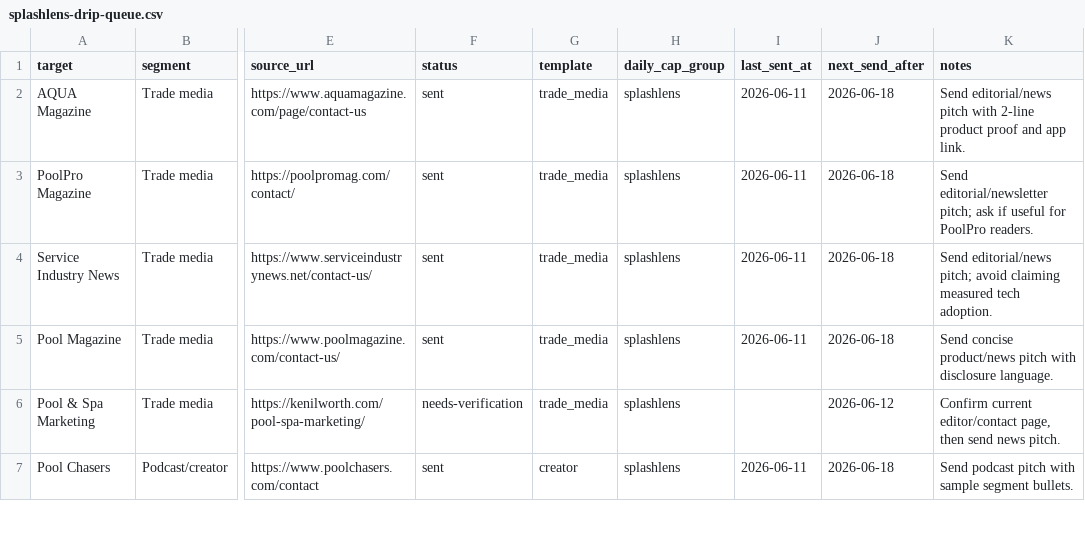
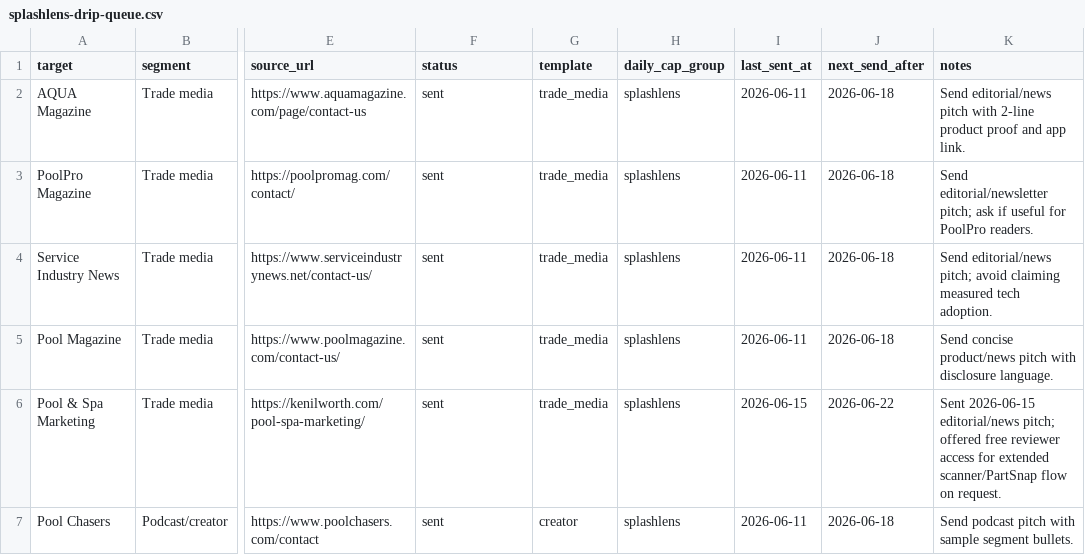
Before and after one commit to frost831/poolens-site, a CSV file: docs/outreach/splashlens-drip-queue.csv, drawn as a sheet; only a part is shown, gaps mark what is left out; the diff covers the shown part only; the diff names each change by its address in the sheet, - before the commit and + after, or states it on an @@ line.

```diff
--- a/docs/outreach/splashlens-drip-queue.csv
+++ b/docs/outreach/splashlens-drip-queue.csv
-F6 (status): needs-verification
+F6 (status): sent
-I6 (last_sent_at): (empty)
+I6 (last_sent_at): 2026-06-15
-J6 (next_send_after): 2026-06-12
+J6 (next_send_after): 2026-06-22
-K6 (notes): Confirm current editor/contact page, then send news pitch.
+K6 (notes): Sent 2026-06-15 editorial/news pitch; offered free reviewer access for extended scanner/PartSnap flow on request.
```
Also changed, not shown: 3 added rows and 14 edited cells elsewhere in this file, 1 other file.
